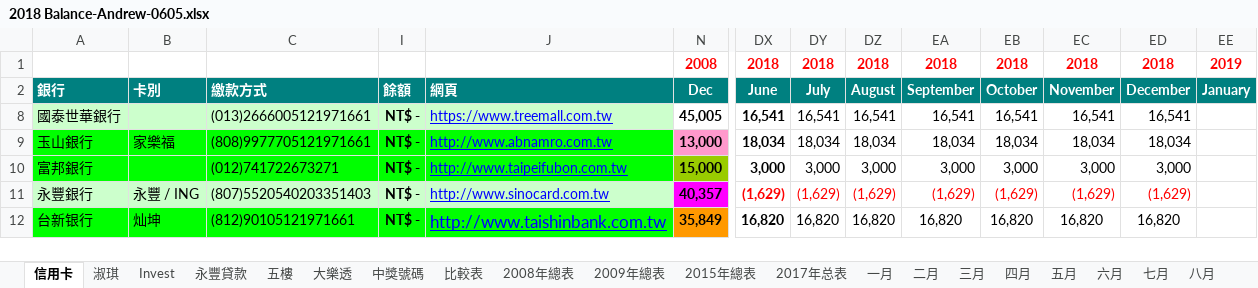
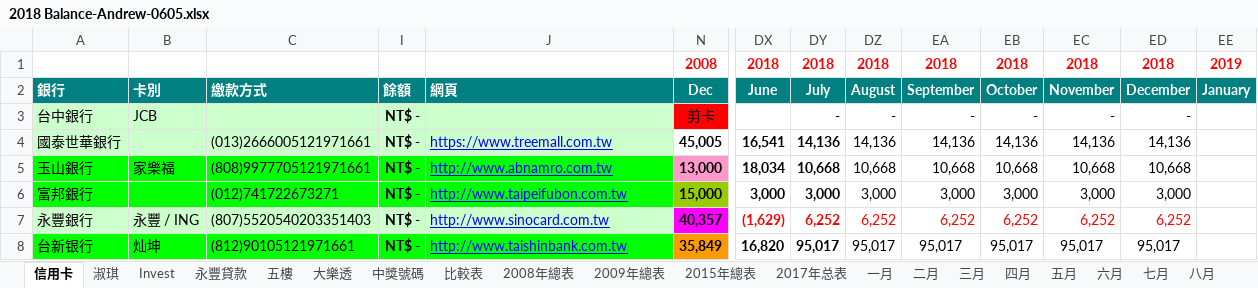
Before and after one commit to andrewcywang/Taipei-102, an Excel workbook: 移動測試/2018 Balance-Andrew-0605.xlsx, sheet 信用卡, drawn as a sheet; only a part is shown, gaps mark what is left out; values as stored, in another font and other column widths than the file's, no borders; charts and pictures not drawn; addresses are those after the commit; rows hold the shown columns only; the diff covers the shown part only; the diff names each change by its address in the sheet, - before the commit and + after, or states it on an @@ line.

Commit message:
Bank

```diff
--- a/移動測試/2018 Balance-Andrew-0605.xlsx (sheet 信用卡)
+++ b/移動測試/2018 Balance-Andrew-0605.xlsx (sheet 信用卡)
+row 3: 台中銀行 | JCB |  | NT$ - |  | 剪卡 |  | - | - | - | - | - | -
-DY4: 16,541
+DY4: 14,136
-DY4:DY8 bold: off
+DY4:DY8 bold: on
-DZ4: 16,541
+DZ4: 14,136
-EA4: 16,541
+EA4: 14,136
-EB4: 16,541
+EB4: 14,136
-EC4: 16,541
+EC4: 14,136
-ED4: 16,541
+ED4: 14,136
-DY5: 18,034
+DY5: 10,668
-DZ5: 18,034
+DZ5: 10,668
-EA5: 18,034
+EA5: 10,668
-EB5: 18,034
+EB5: 10,668
-EC5: 18,034
+EC5: 10,668
-ED5: 18,034
+ED5: 10,668
-DY7: (1,629)
+DY7: 6,252
-DZ7: (1,629)
+DZ7: 6,252
-EA7: (1,629)
+EA7: 6,252
-EB7: (1,629)
+EB7: 6,252
-EC7: (1,629)
+EC7: 6,252
-ED7: (1,629)
+ED7: 6,252
@@ J8 text size: smaller @@
-DY8: 16,820
+DY8: 95,017
-DZ8: 16,820
+DZ8: 95,017
-EA8: 16,820
+EA8: 95,017
-EB8: 16,820
+EB8: 95,017
-EC8: 16,820
+EC8: 95,017
-ED8: 16,820
+ED8: 95,017
```
Also changed, not shown: 1 added row, 76 edited cells and cell formats elsewhere in this sheet, formulas that keep their value, hidden cells, charts or pictures.
